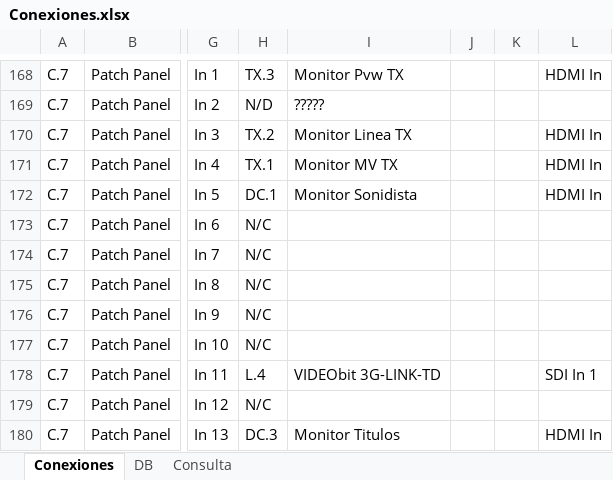
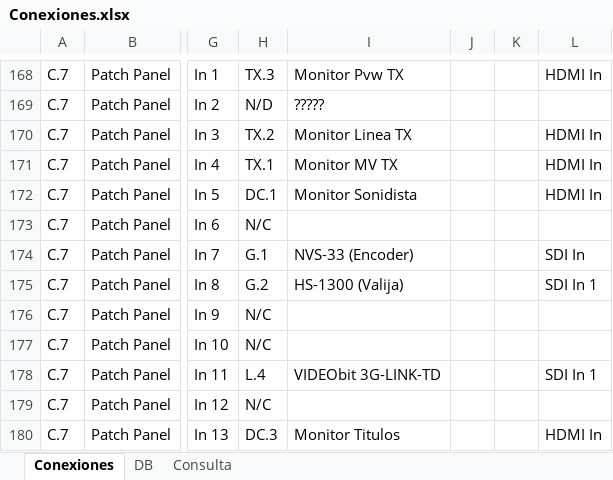
Before and after one commit to mmuccillo55/A7K9X2QF, an Excel workbook: Conexiones.xlsx, sheet Conexiones, drawn as a sheet; only a part is shown, gaps mark what is left out; values as stored, in another font and other column widths than the file's, no borders; charts and pictures and conditional formats not drawn; the diff names each change by its address in the sheet, - before the commit and + after, or states it on an @@ line.

```diff
--- a/Conexiones.xlsx (sheet Conexiones)
+++ b/Conexiones.xlsx (sheet Conexiones)
-H174: N/C
+H174: G.1
-I174: (empty)
+I174: NVS-33 (Encoder)
-L174: (empty)
+L174: SDI In
-H175: N/C
+H175: G.2
-I175: (empty)
+I175: HS-1300 (Valija)
-L175: (empty)
+L175: SDI In 1
```
Also changed, not shown: sheet DB.
